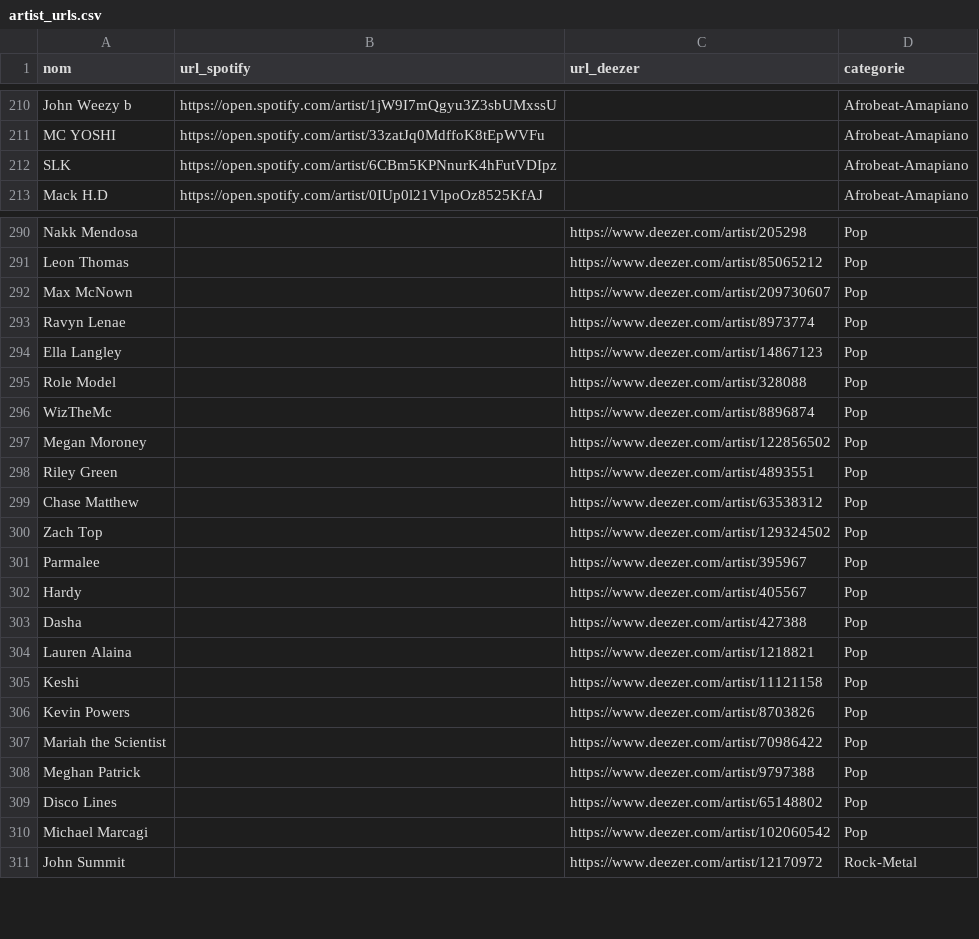
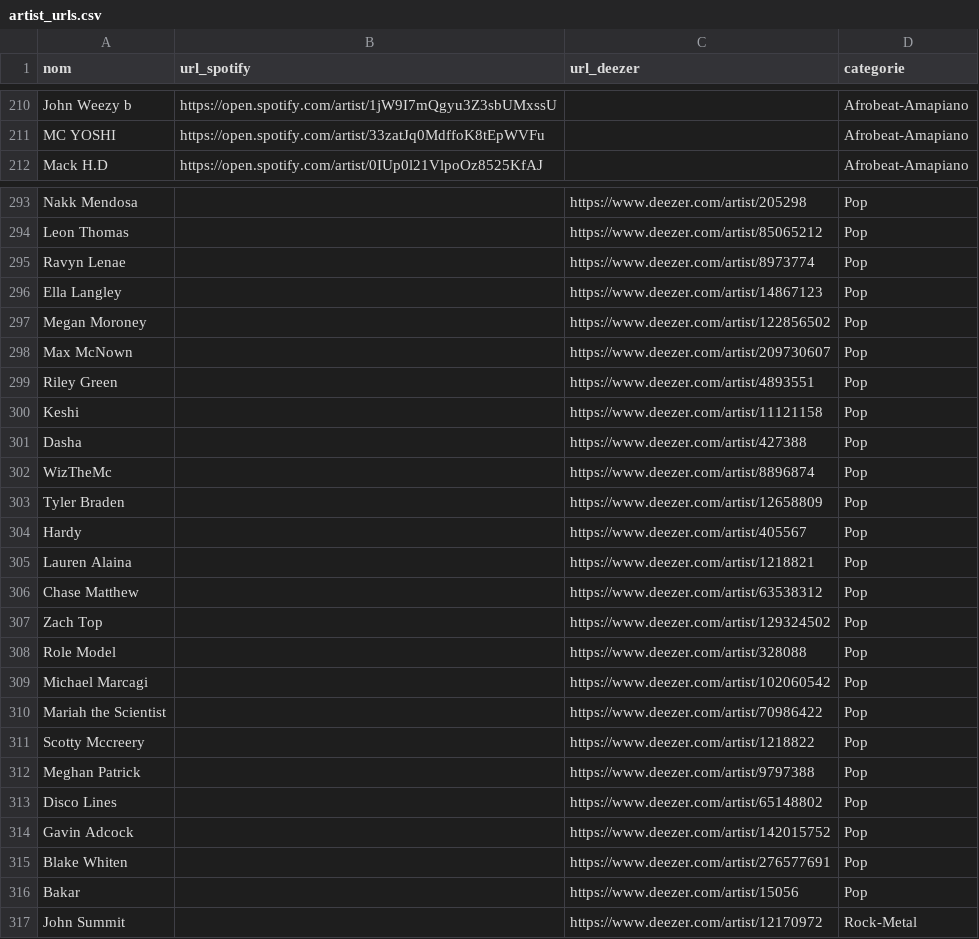
Before and after one commit to jennykarim45-ai/Music_Talent_Radar, a CSV file: artist_urls.csv, drawn as a sheet; only a part is shown, gaps mark what is left out; the diff covers the shown part only.

```diff
--- a/artist_urls.csv
+++ b/artist_urls.csv
@@ -211,3 +211,2 @@ John Weezy b,https://open.spotify.com/artist/1jW9I7mQgyu3Z3sbUMxssU,,Afrobeat-Am
 MC YOSHI,https://open.spotify.com/artist/33zatJq0MdffoK8tEpWVFu,,Afrobeat-Amapiano
-SLK,https://open.spotify.com/artist/6CBm5KPNnurK4hFutVDIpz,,Afrobeat-Amapiano
 Mack H.D,https://open.spotify.com/artist/0IUp0l21VlpoOz8525KfAJ,,Afrobeat-Amapiano
@@ -291,21 +294,24 @@ Nakk Mendosa,,https://www.deezer.com/artist/205298,Pop
 Leon Thomas,,https://www.deezer.com/artist/85065212,Pop
-Max McNown,,https://www.deezer.com/artist/209730607,Pop
 Ravyn Lenae,,https://www.deezer.com/artist/8973774,Pop
 Ella Langley,,https://www.deezer.com/artist/14867123,Pop
-Role Model,,https://www.deezer.com/artist/328088,Pop
+Megan Moroney,,https://www.deezer.com/artist/122856502,Pop
+Max McNown,,https://www.deezer.com/artist/209730607,Pop
+Riley Green,,https://www.deezer.com/artist/4893551,Pop
+Keshi,,https://www.deezer.com/artist/11121158,Pop
+Dasha,,https://www.deezer.com/artist/427388,Pop
 WizTheMc,,https://www.deezer.com/artist/8896874,Pop
-Megan Moroney,,https://www.deezer.com/artist/122856502,Pop
-Riley Green,,https://www.deezer.com/artist/4893551,Pop
+Tyler Braden,,https://www.deezer.com/artist/12658809,Pop
+Hardy,,https://www.deezer.com/artist/405567,Pop
+Lauren Alaina,,https://www.deezer.com/artist/1218821,Pop
 Chase Matthew,,https://www.deezer.com/artist/63538312,Pop
 Zach Top,,https://www.deezer.com/artist/129324502,Pop
-Parmalee,,https://www.deezer.com/artist/395967,Pop
-Hardy,,https://www.deezer.com/artist/405567,Pop
-Dasha,,https://www.deezer.com/artist/427388,Pop
-Lauren Alaina,,https://www.deezer.com/artist/1218821,Pop
-Keshi,,https://www.deezer.com/artist/11121158,Pop
-Kevin Powers,,https://www.deezer.com/artist/8703826,Pop
+Role Model,,https://www.deezer.com/artist/328088,Pop
+Michael Marcagi,,https://www.deezer.com/artist/102060542,Pop
 Mariah the Scientist,,https://www.deezer.com/artist/70986422,Pop
+Scotty Mccreery,,https://www.deezer.com/artist/1218822,Pop
 Meghan Patrick,,https://www.deezer.com/artist/9797388,Pop
 Disco Lines,,https://www.deezer.com/artist/65148802,Pop
-Michael Marcagi,,https://www.deezer.com/artist/102060542,Pop
+Gavin Adcock,,https://www.deezer.com/artist/142015752,Pop
+Blake Whiten,,https://www.deezer.com/artist/276577691,Pop
+Bakar,,https://www.deezer.com/artist/15056,Pop
 John Summit,,https://www.deezer.com/artist/12170972,Rock-Metal
```
Also changed, not shown: 15 added rows, 10 removed rows, 62 moved rows and 2 edited cells elsewhere in this file, 2 other files.
